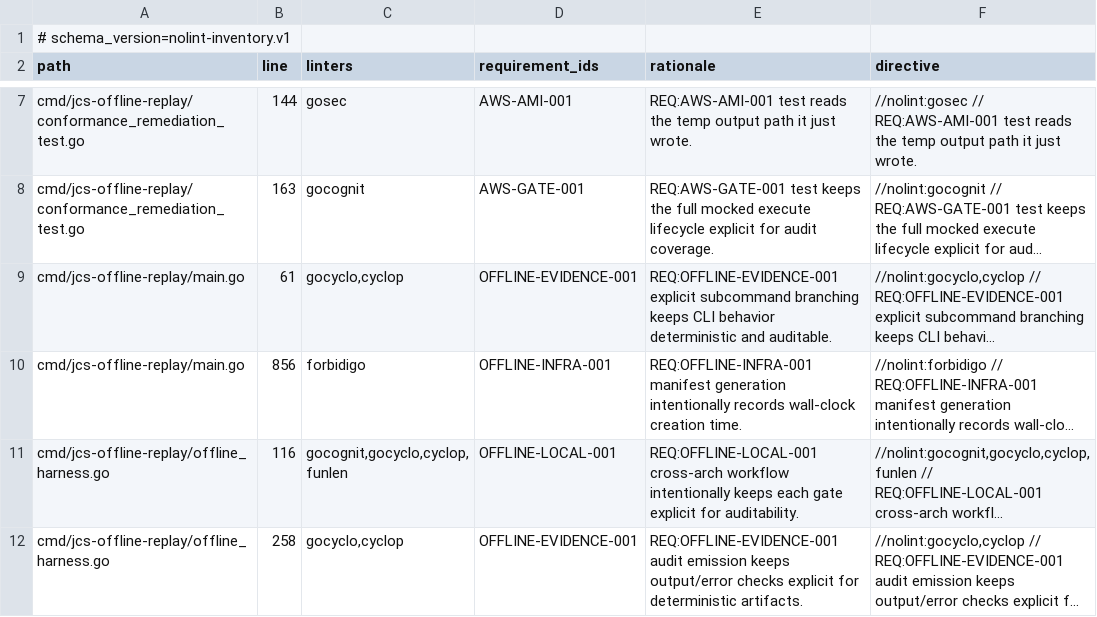
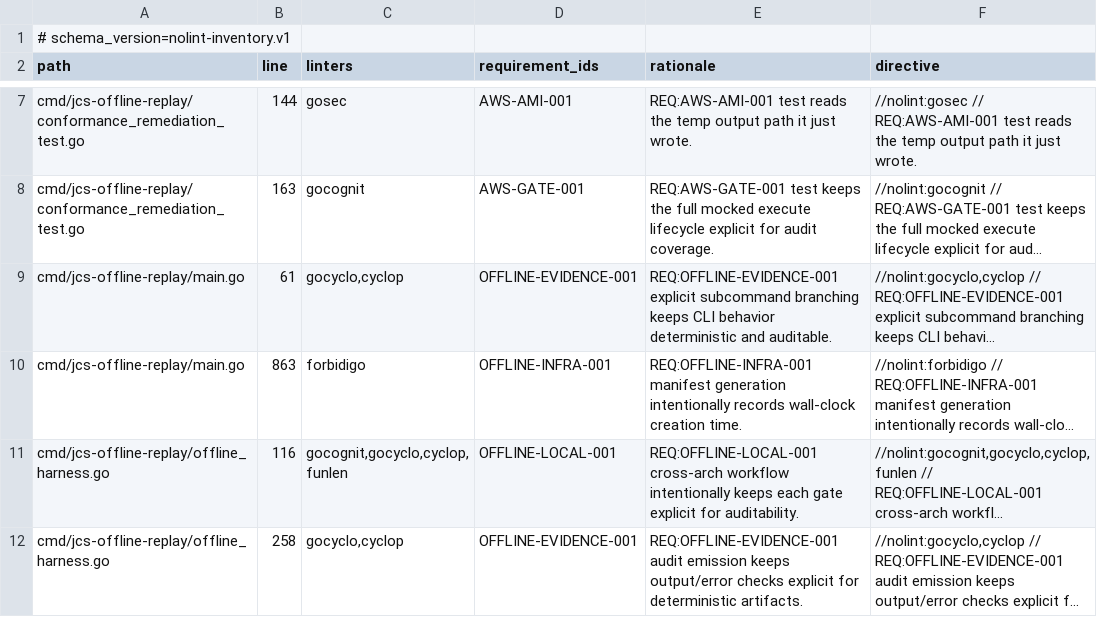
Before and after one commit to lattice-substrate/json-canon, a TSV file: conformance/nolint_inventory.tsv, drawn as a sheet; only a part is shown, gaps mark what is left out; long unchanged cells end in …; the diff names each change by its address in the sheet, - before the commit and + after, or states it on an @@ line.

Commit message:
Refactor CLI dispatch and harden offline replay tests
Extract writeUsageError helper to consolidate repeated error+help
pattern in jcs-canon CLI dispatch. Extract resolveCorpusLineCount
from check-es6-corpus. Harden jcs-offline-replay and jcs-gate
conformance integration tests with clearer assertions and reduced
duplication.

```diff
--- a/conformance/nolint_inventory.tsv
+++ b/conformance/nolint_inventory.tsv
-B10 (line): 856
+B10 (line): 863
```
Also changed, not shown: 7 other files.
